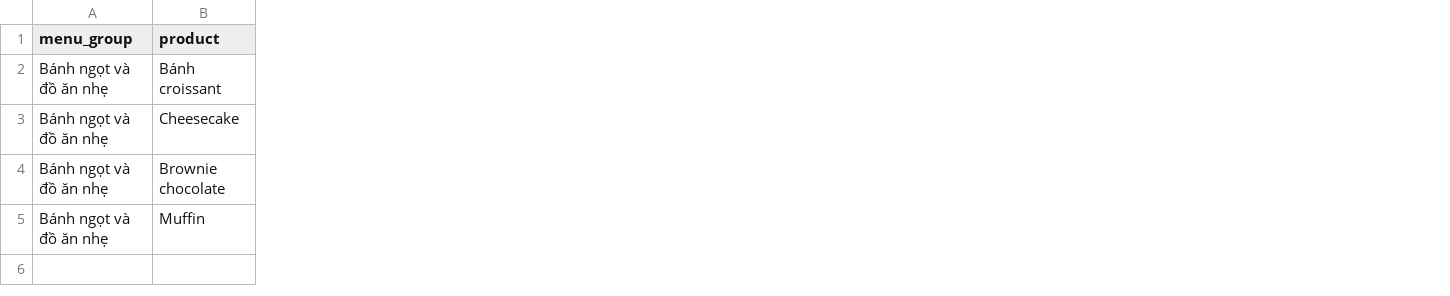
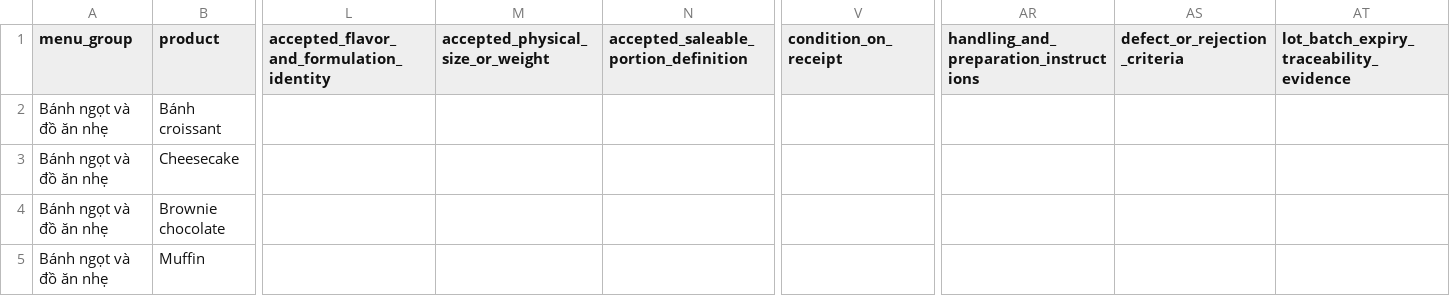
Before and after one commit to dtvip195/after_four, a CSV file: docs/architecture/after_four_commercial_v1_buy_finished_procurement_input.csv, drawn as a sheet; only a part is shown, gaps mark what is left out; the diff covers the shown part only; the diff names each change by its address in the sheet, - before the commit and + after, or states it on an @@ line.

```diff
--- a/docs/architecture/after_four_commercial_v1_buy_finished_procurement_input.csv
+++ b/docs/architecture/after_four_commercial_v1_buy_finished_procurement_input.csv
+column L, row 1: accepted_flavor_and_formulation_identity
+column M (accepted_physical_size_or_weight), empty
+column N, row 1: accepted_saleable_portion_definition
+column V (condition_on_receipt), empty
+column AR, row 1: handling_and_preparation_instructions
+column AS (defect_or_rejection_criteria), empty
+column AT, row 1: lot_batch_expiry_traceability_evidence
```
Also changed, not shown: 3 added columns elsewhere in this file, 5 other files.
